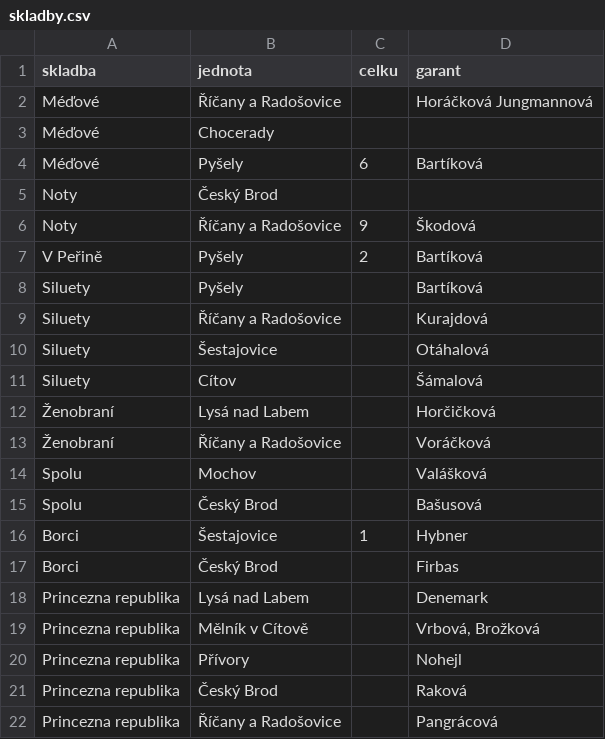
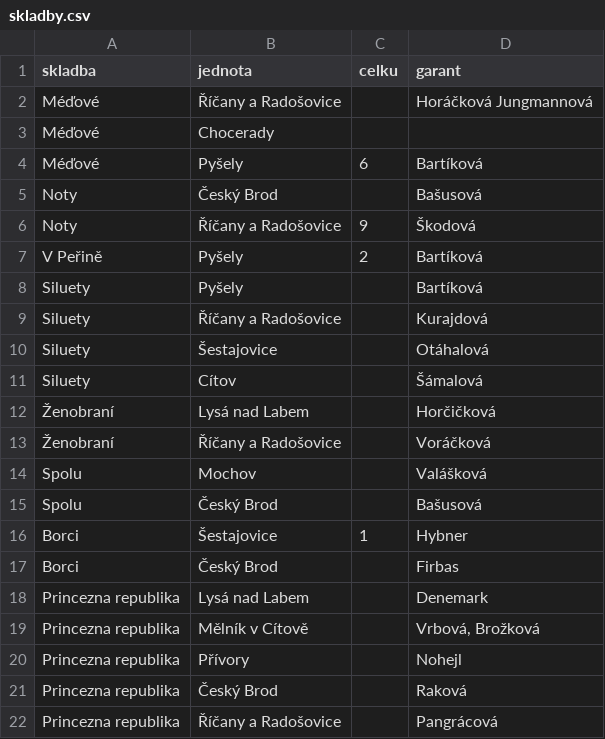
Before and after one commit to milanhybner/zbarakova.cz, a CSV file: _data/skladby.csv, drawn as a sheet.

Commit message:
Aktualizována stránka sletových skladeb
http://www.zbarakova.cz/ov/skladby.html

```diff
--- a/_data/skladby.csv
+++ b/_data/skladby.csv
@@ -4,3 +4,3 @@ Méďové,Chocerady,,
 Méďové,Pyšely,6,Bartíková
-Noty,Český Brod,,
+Noty,Český Brod,,Bašusová
 Noty,Říčany a Radošovice,9,Škodová
```
Also changed, not shown: 1 other file.
